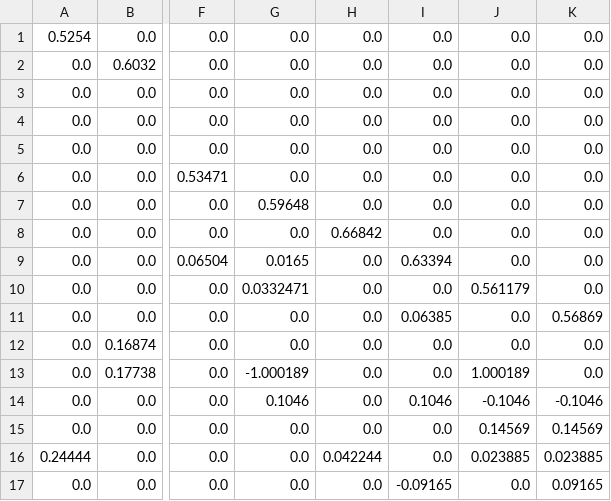
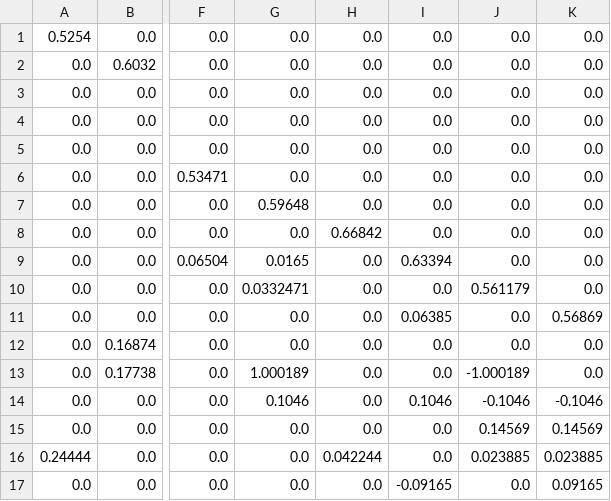
Before and after one commit to DIE-BG/FiscalPolicyAnalysis, a CSV file: Models/Model_1.4/Initial_setup/A_matrix.csv, drawn as a sheet; only a part is shown, gaps mark what is left out; the diff names each change by its address in the sheet, - before the commit and + after, or states it on an @@ line.

```diff
--- a/Models/Model_1.4/Initial_setup/A_matrix.csv
+++ b/Models/Model_1.4/Initial_setup/A_matrix.csv
-G13: -1.000189
+G13: 1.000189
-J13: 1.000189
+J13: -1.000189
```
Also changed, not shown: Models/Model_1.3/Initial_setup/A_matrix.csv, Models/Model_1.5/Initial_setup/A_matrix.csv.
